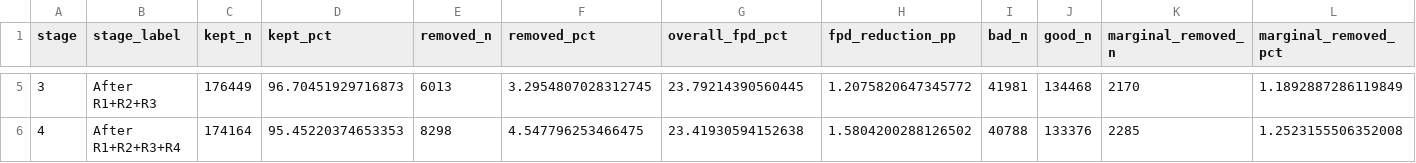
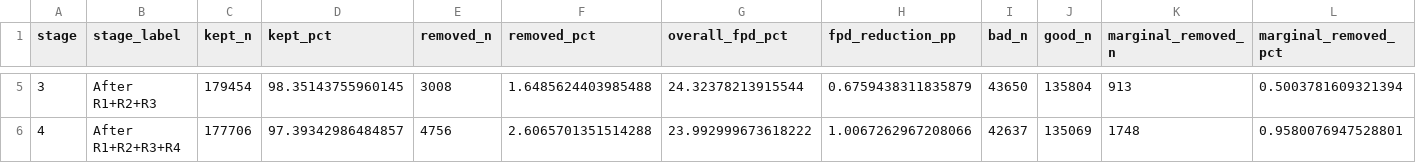
Before and after one commit to JLaniado/underwriting_policy_optimization_framework, a CSV file: outputs/fpd_rule_mining/cumulative_stages.csv, drawn as a sheet; only a part is shown, gaps mark what is left out; the diff covers the shown part only; the diff names each change by its address in the sheet, - before the commit and + after, or states it on an @@ line.

```diff
--- a/outputs/fpd_rule_mining/cumulative_stages.csv
+++ b/outputs/fpd_rule_mining/cumulative_stages.csv
-C5 (kept_n): 176449
+C5 (kept_n): 179454
-D5 (kept_pct): 96.70451929716873
+D5 (kept_pct): 98.35143755960145
-E5 (removed_n): 6013
+E5 (removed_n): 3008
-F5 (removed_pct): 3.2954807028312745
+F5 (removed_pct): 1.6485624403985488
-G5 (overall_fpd_pct): 23.79214390560445
+G5 (overall_fpd_pct): 24.32378213915544
-H5 (fpd_reduction_pp): 1.2075820647345772
+H5 (fpd_reduction_pp): 0.6759438311835879
-I5 (bad_n): 41981
+I5 (bad_n): 43650
-J5 (good_n): 134468
+J5 (good_n): 135804
-K5 (marginal_removed_n): 2170
+K5 (marginal_removed_n): 913
-L5 (marginal_removed_pct): 1.1892887286119849
+L5 (marginal_removed_pct): 0.5003781609321394
-C6 (kept_n): 174164
+C6 (kept_n): 177706
-D6 (kept_pct): 95.45220374653353
+D6 (kept_pct): 97.39342986484857
-E6 (removed_n): 8298
+E6 (removed_n): 4756
-F6 (removed_pct): 4.547796253466475
+F6 (removed_pct): 2.6065701351514288
-G6 (overall_fpd_pct): 23.41930594152638
+G6 (overall_fpd_pct): 23.992999673618222
-H6 (fpd_reduction_pp): 1.5804200288126502
+H6 (fpd_reduction_pp): 1.0067262967208066
-I6 (bad_n): 40788
+I6 (bad_n): 42637
-J6 (good_n): 133376
+J6 (good_n): 135069
-K6 (marginal_removed_n): 2285
+K6 (marginal_removed_n): 1748
-L6 (marginal_removed_pct): 1.2523155506352008
+L6 (marginal_removed_pct): 0.9580076947528801
```
Also changed, not shown: 1 added row and 71 edited cells elsewhere in this file, outputs/fpd_rule_mining/band_fpd_matrix.csv, outputs/fpd_rule_mining/leaf_summary.csv, 15 other files.
